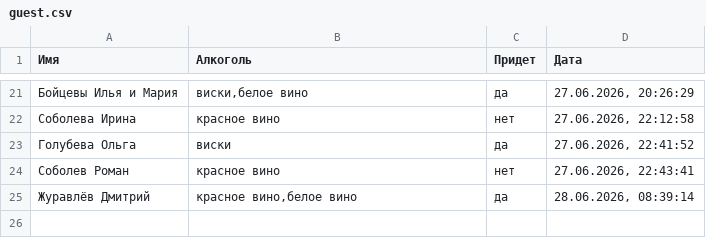
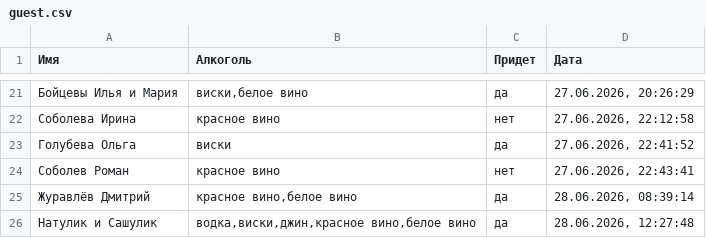
Before and after one commit to aasemikov/form-result-dimnad, a CSV file: guest.csv, drawn as a sheet; only a part is shown, gaps mark what is left out; the diff names each change by its address in the sheet, - before the commit and + after, or states it on an @@ line.

Commit message:
Добавлен гость: Натулик и Сашулик

```diff
--- a/guest.csv
+++ b/guest.csv
+row 26: Натулик и Сашулик | водка,виски,джин,красное вино,белое вино | да | 28.06.2026, 12:27:48
```
